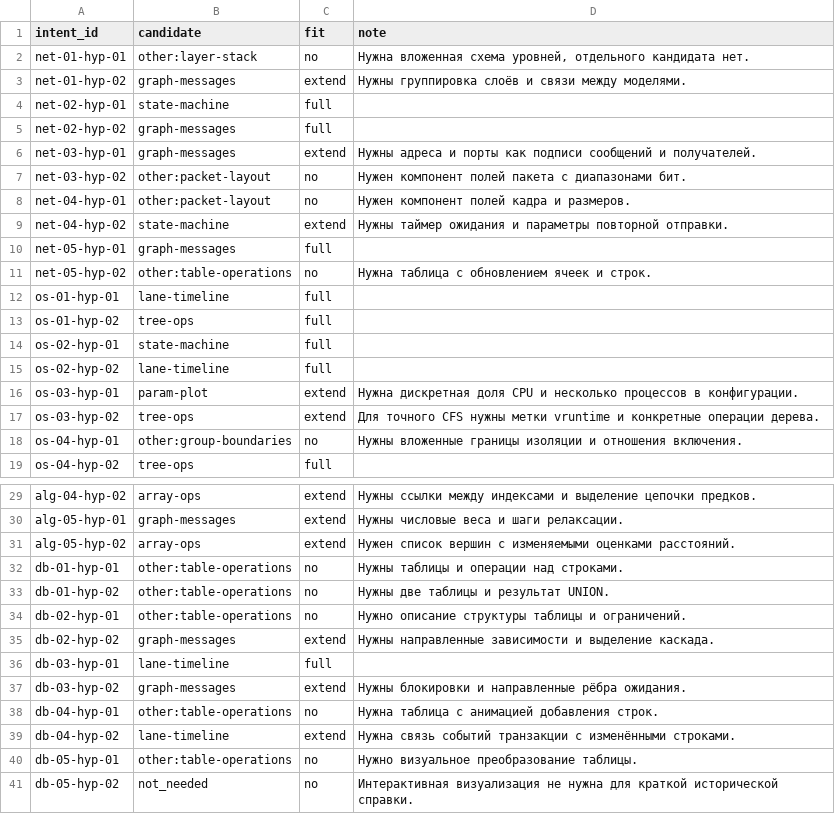
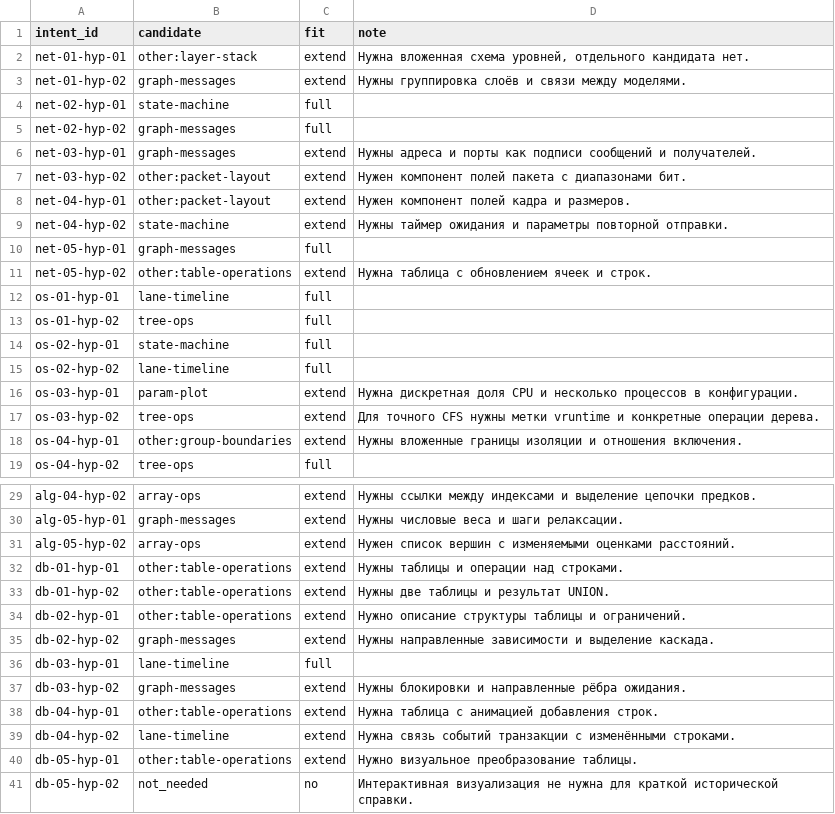
Before and after one commit to upkero/interactive-learning-platform, a CSV file: backend/evals/corpus/labels.csv, drawn as a sheet; only a part is shown, gaps mark what is left out.

Commit message:
fix(evals): address SCRUM-114 review

```diff
--- a/backend/evals/corpus/labels.csv
+++ b/backend/evals/corpus/labels.csv
@@ -1,3 +1,3 @@
 intent_id,candidate,fit,note
-net-01-hyp-01,other:layer-stack,no,"Нужна вложенная схема уровней, отдельного кандидата нет."
+net-01-hyp-01,other:layer-stack,extend,"Нужна вложенная схема уровней, отдельного кандидата нет."
 net-01-hyp-02,graph-messages,extend,Нужны группировка слоёв и связи между моделями.
@@ -6,7 +6,7 @@ net-02-hyp-02,graph-messages,full,
 net-03-hyp-01,graph-messages,extend,Нужны адреса и порты как подписи сообщений и получателей.
-net-03-hyp-02,other:packet-layout,no,Нужен компонент полей пакета с диапазонами бит.
-net-04-hyp-01,other:packet-layout,no,Нужен компонент полей кадра и размеров.
+net-03-hyp-02,other:packet-layout,extend,Нужен компонент полей пакета с диапазонами бит.
+net-04-hyp-01,other:packet-layout,extend,Нужен компонент полей кадра и размеров.
 net-04-hyp-02,state-machine,extend,Нужны таймер ожидания и параметры повторной отправки.
 net-05-hyp-01,graph-messages,full,
-net-05-hyp-02,other:table-operations,no,Нужна таблица с обновлением ячеек и строк.
+net-05-hyp-02,other:table-operations,extend,Нужна таблица с обновлением ячеек и строк.
 os-01-hyp-01,lane-timeline,full,
@@ -17,3 +17,3 @@ os-03-hyp-01,param-plot,extend,Нужна дискретная доля CPU и
 os-03-hyp-02,tree-ops,extend,Для точного CFS нужны метки vruntime и конкретные операции дерева.
-os-04-hyp-01,other:group-boundaries,no,Нужны вложенные границы изоляции и отношения включения.
+os-04-hyp-01,other:group-boundaries,extend,Нужны вложенные границы изоляции и отношения включения.
 os-04-hyp-02,tree-ops,full,
@@ -31,5 +31,5 @@ alg-05-hyp-01,graph-messages,extend,Нужны числовые веса и ша
 alg-05-hyp-02,array-ops,extend,Нужен список вершин с изменяемыми оценками расстояний.
-db-01-hyp-01,other:table-operations,no,Нужны таблицы и операции над строками.
-db-01-hyp-02,other:table-operations,no,Нужны две таблицы и результат UNION.
-db-02-hyp-01,other:table-operations,no,Нужно описание структуры таблицы и ограничений.
+db-01-hyp-01,other:table-operations,extend,Нужны таблицы и операции над строками.
+db-01-hyp-02,other:table-operations,extend,Нужны две таблицы и результат UNION.
+db-02-hyp-01,other:table-operations,extend,Нужно описание структуры таблицы и ограничений.
 db-02-hyp-02,graph-messages,extend,Нужны направленные зависимости и выделение каскада.
@@ -37,5 +37,5 @@ db-03-hyp-01,lane-timeline,full,
 db-03-hyp-02,graph-messages,extend,Нужны блокировки и направленные рёбра ожидания.
-db-04-hyp-01,other:table-operations,no,Нужна таблица с анимацией добавления строк.
+db-04-hyp-01,other:table-operations,extend,Нужна таблица с анимацией добавления строк.
 db-04-hyp-02,lane-timeline,extend,Нужна связь событий транзакции с изменёнными строками.
-db-05-hyp-01,other:table-operations,no,Нужно визуальное преобразование таблицы.
+db-05-hyp-01,other:table-operations,extend,Нужно визуальное преобразование таблицы.
 db-05-hyp-02,not_needed,no,Интерактивная визуализация не нужна для краткой исторической справки.
```
Also changed, not shown: 20 other files.
